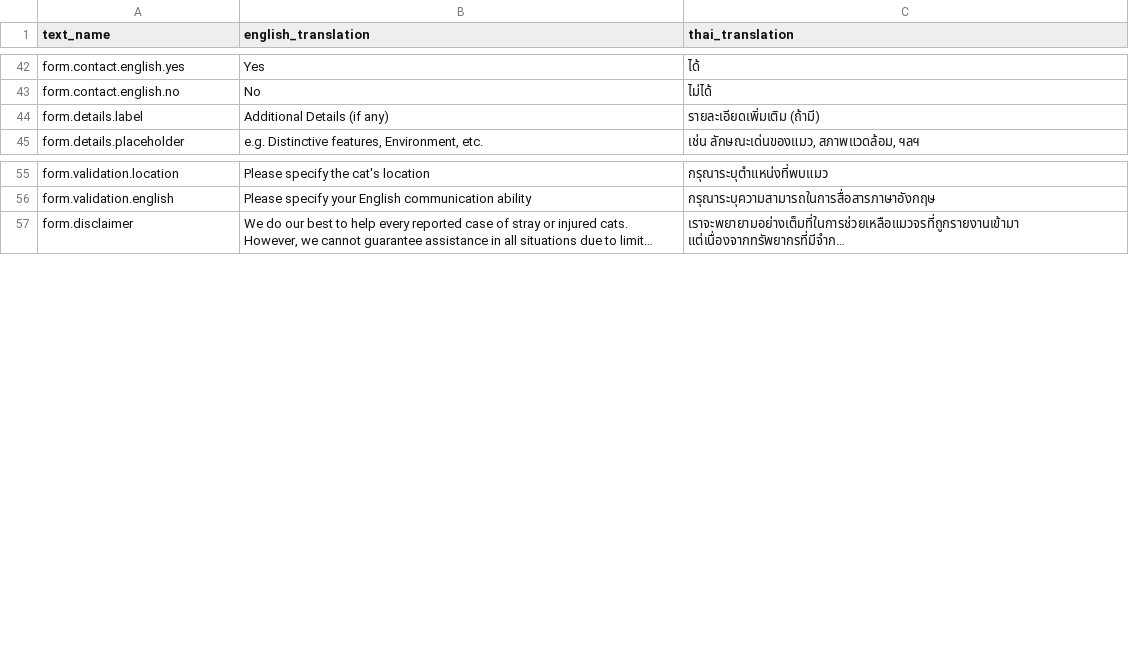
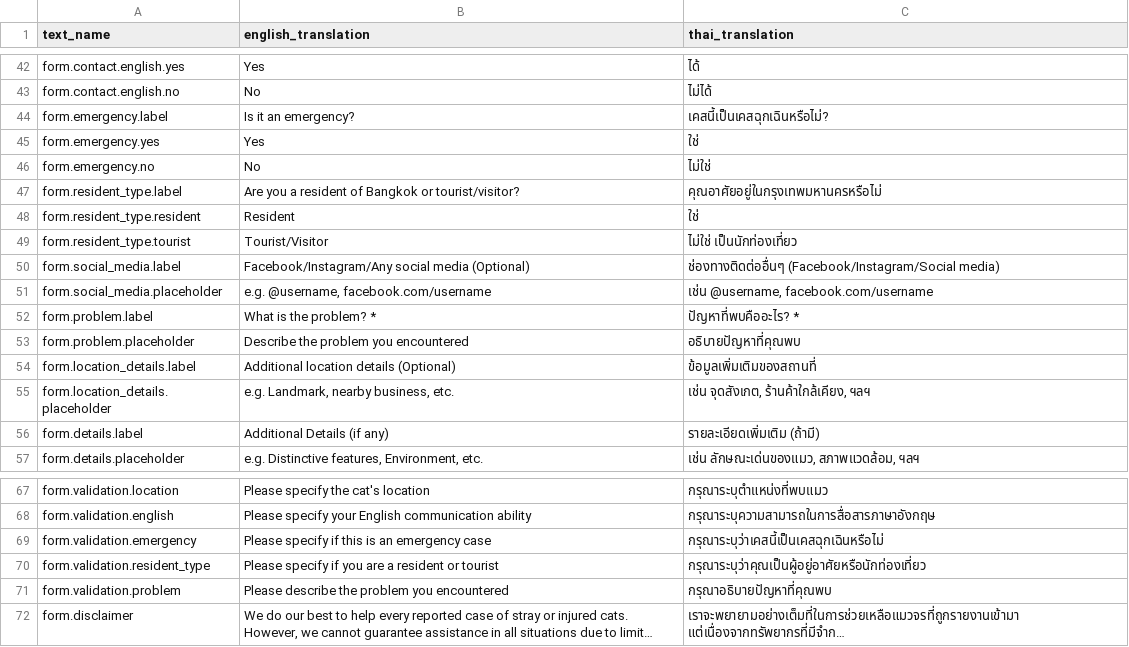
Before and after one commit to dutch3883/th-stray, a CSV file: frontend/public/resources/translation.csv, drawn as a sheet; only a part is shown, gaps mark what is left out; long unchanged cells end in …; the diff names each change by its address in the sheet, - before the commit and + after, or states it on an @@ line.

```diff
--- a/frontend/public/resources/translation.csv
+++ b/frontend/public/resources/translation.csv
+row 44: form.emergency.label | Is it an emergency? | เคสนี้เป็นเคสฉุกเฉินหรือไม่?
+row 45: form.emergency.yes | Yes | ใช่
+row 46: form.emergency.no | No | ไม่ใช่
+row 47: form.resident_type.label | Are you a resident of Bangkok or tourist/visitor? | คุณอาศัยอยู่ในกรุงเทพมหานครหรือไม่
+row 48: form.resident_type.resident | Resident | ใช่
+row 49: form.resident_type.tourist | Tourist/Visitor | ไม่ใช่ เป็นนักท่องเที่ยว
+row 50: form.social_media.label | Facebook/Instagram/Any social media (Optional) | ช่องทางติดต่ออื่นๆ (Facebook/Instagram/Social media)
+row 51: form.social_media.placeholder | e.g. @username, facebook.com/username | เช่น @username, facebook.com/username
+row 52: form.problem.label | What is the problem? * | ปัญหาที่พบคืออะไร? *
+row 53: form.problem.placeholder | Describe the problem you encountered | อธิบายปัญหาที่คุณพบ
+row 54: form.location_details.label | Additional location details (Optional) | ข้อมูลเพิ่มเติมของสถานที่
+row 55: form.location_details.placeholder | e.g. Landmark, nearby business, etc. | เช่น จุดสังเกต, ร้านค้าใกล้เคียง, ฯลฯ
+row 69: form.validation.emergency | Please specify if this is an emergency case | กรุณาระบุว่าเคสนี้เป็นเคสฉุกเฉินหรือไม่
+row 70: form.validation.resident_type | Please specify if you are a resident or tourist | กรุณาระบุว่าคุณเป็นผู้อยู่อาศัยหรือนักท่องเที่ยว
+row 71: form.validation.problem | Please describe the problem you encountered | กรุณาอธิบายปัญหาที่คุณพบ
```
Also changed, not shown: 6 other files.
